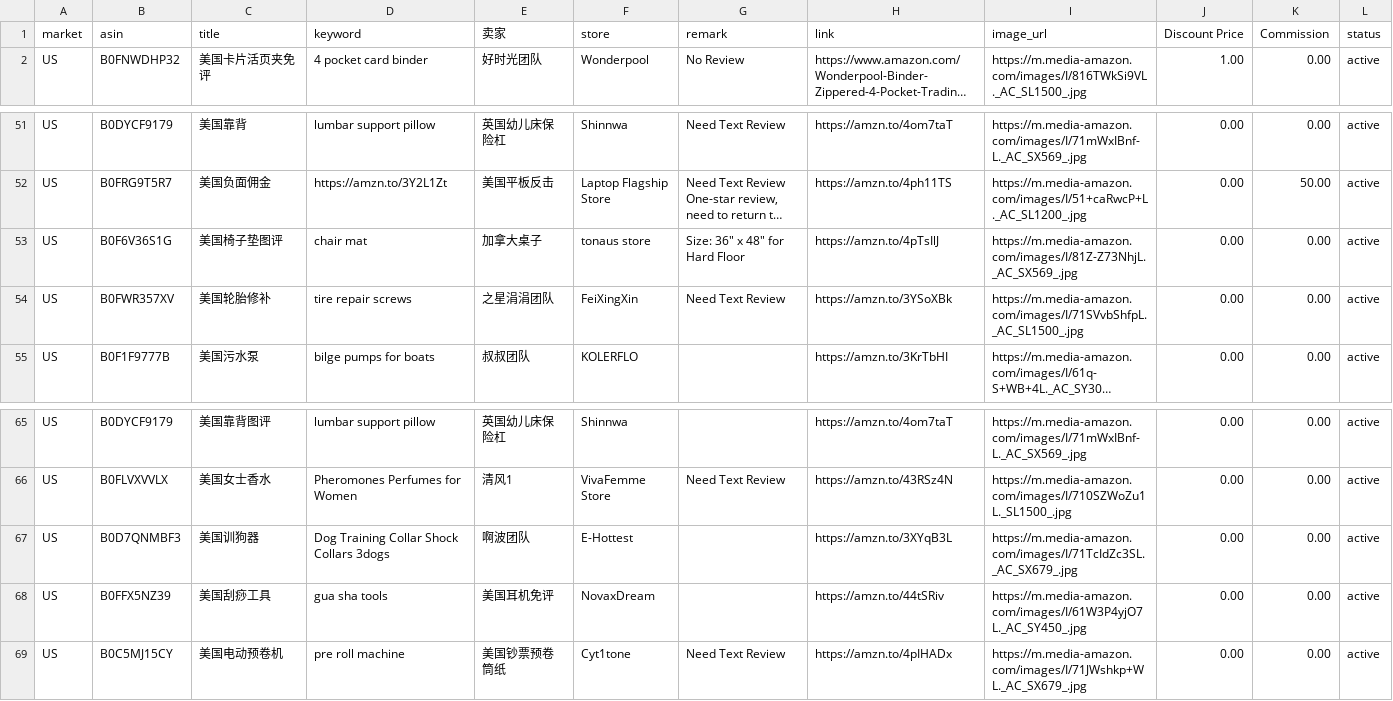
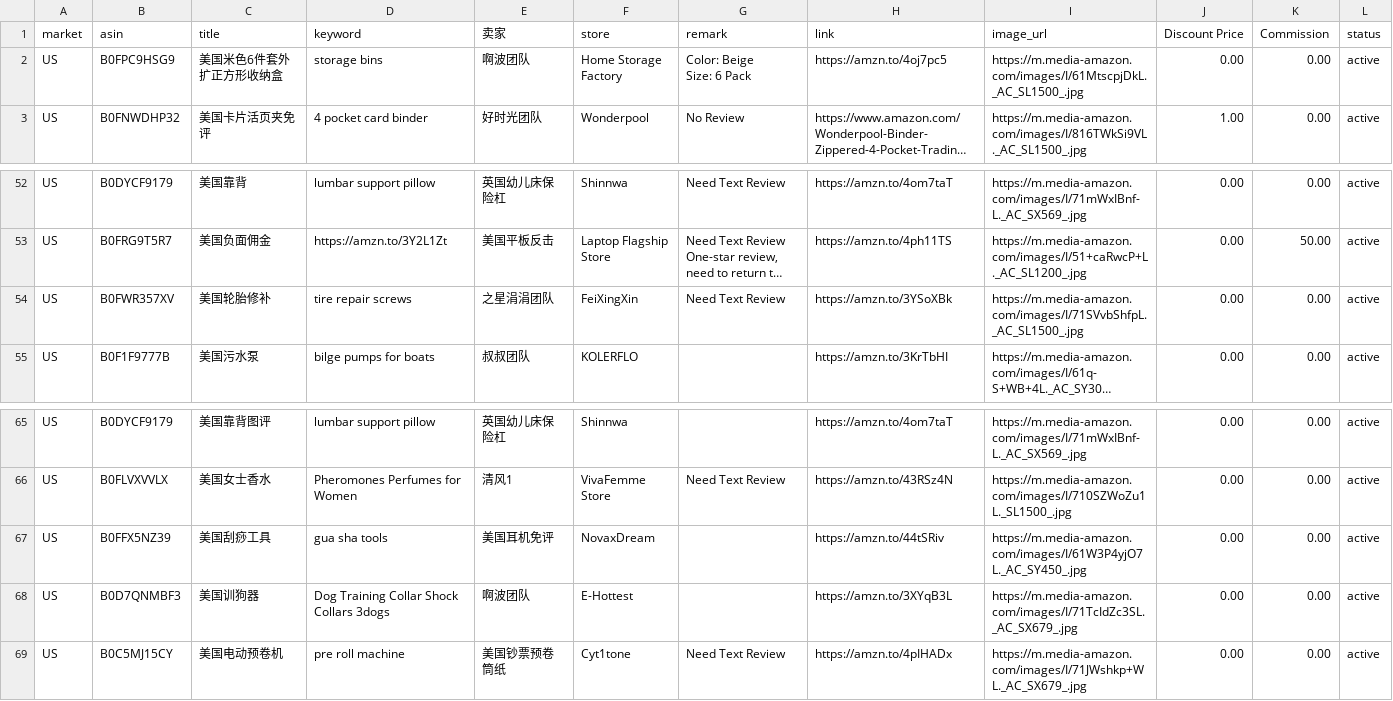
Before and after one commit to dalemy-1/us, a CSV file: us.csv, drawn as a sheet; only a part is shown, gaps mark what is left out; long unchanged cells end in …; removed rows and columns are numbered as before the commit, all else as after; ↵ is a line break in a cell; the diff names each change by its address in the sheet, - before the commit and + after, or states it on an @@ line.

```diff
--- a/us.csv
+++ b/us.csv
+row 2: US | B0FPC9HSG9 | 美国米色6件套外扩正方形收纳盒 | storage bins | 啊波团队 | Home Storage Factory | Color: Beige ↵ Size: 6 Pack | https://amzn.to/4oj7pc5 | https://m.media-amazon.com/images/I/61MtscpjDkL._AC_SL1500_.jpg | 0.00 | 0.00 | active
-row 53: US | B0F6V36S1G | 美国椅子垫图评 | chair mat | 加拿大桌子 | tonaus store | Size: 36" x 48" for Hard Floor | https://amzn.to/4pTsIlJ | https://m.media-amazon.com/images/I/81Z-Z73NhjL._AC_SX569_.jpg | 0.00 | 0.00 | active
@@ row 68 moved to row 67: US @@
```
Also changed, not shown: fr.csv, 2 other files.
